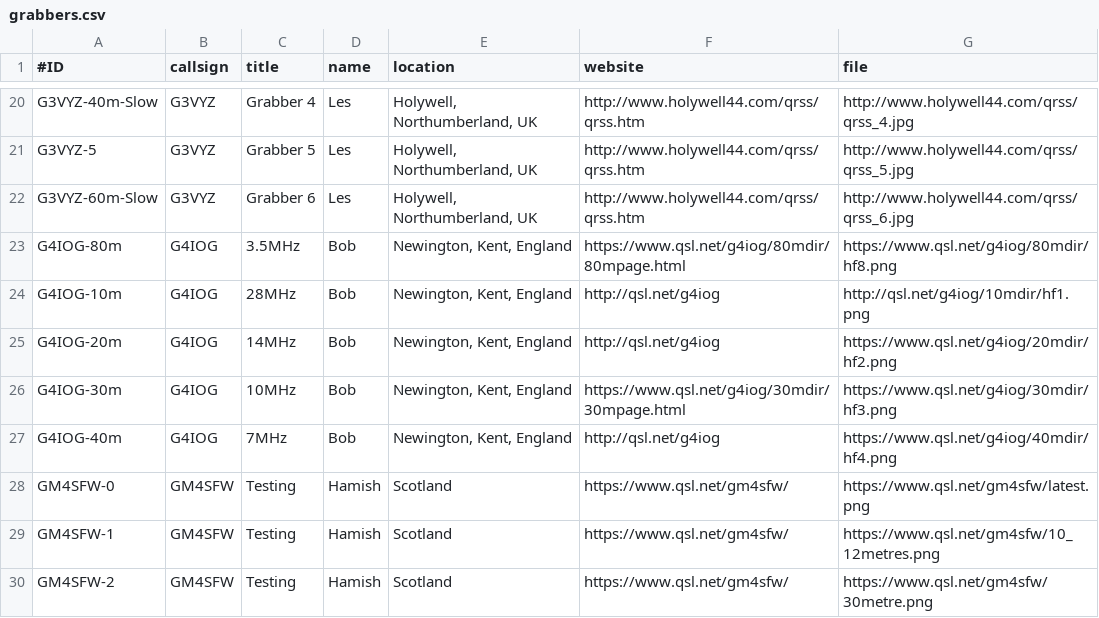
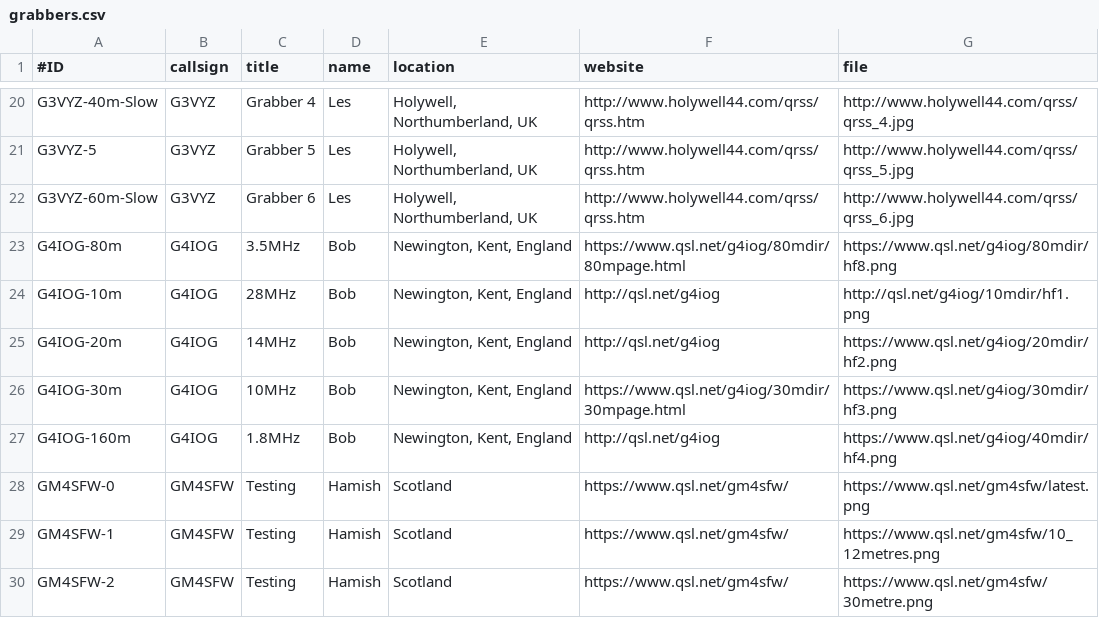
Before and after one commit to swharden/QRSSplus, a CSV file: grabbers.csv, drawn as a sheet; only a part is shown, gaps mark what is left out.

Commit message:
Change G4IOG 40m label to 160m at user request.

```diff
--- a/grabbers.csv
+++ b/grabbers.csv
@@ -26,3 +26,3 @@ G4IOG-20m,G4IOG,14MHz,Bob,"Newington, Kent, England",http://qsl.net/g4iog,https:
 G4IOG-30m,G4IOG,10MHz,Bob,"Newington, Kent, England",https://www.qsl.net/g4iog/30mdir/30mpage.html,https://www.qsl.net/g4iog/30mdir/hf3.png
-G4IOG-40m,G4IOG,7MHz,Bob,"Newington, Kent, England",http://qsl.net/g4iog,https://www.qsl.net/g4iog/40mdir/hf4.png
+G4IOG-160m,G4IOG,1.8MHz,Bob,"Newington, Kent, England",http://qsl.net/g4iog,https://www.qsl.net/g4iog/40mdir/hf4.png
 GM4SFW-0,GM4SFW,Testing,Hamish,Scotland,https://www.qsl.net/gm4sfw/,https://www.qsl.net/gm4sfw/latest.png
```
